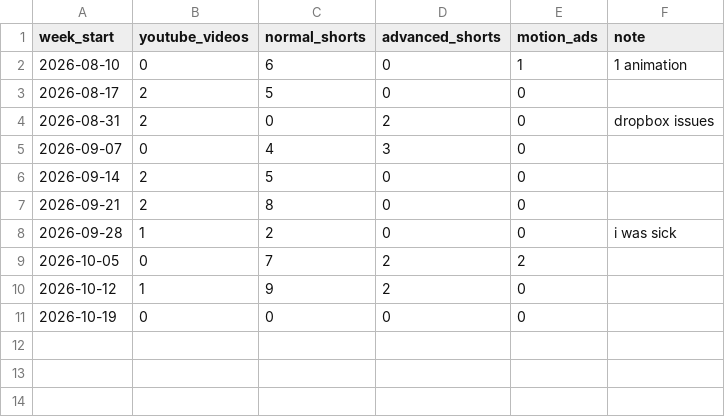
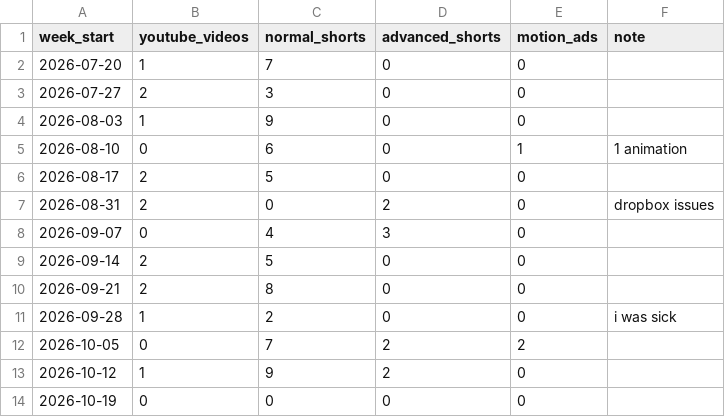
Before and after one commit to sergejdorocki/kpi, a CSV file: kpi_log.csv, drawn as a sheet.

```diff
--- a/kpi_log.csv
+++ b/kpi_log.csv
@@ -1,2 +1,5 @@
 week_start,youtube_videos,normal_shorts,advanced_shorts,motion_ads,note
+2026-07-20,1,7,0,0,
+2026-07-27,2,3,0,0,
+2026-08-03,1,9,0,0,
 2026-08-10,0,6,0,1,1 animation
```
